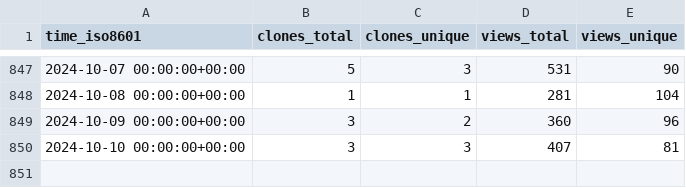
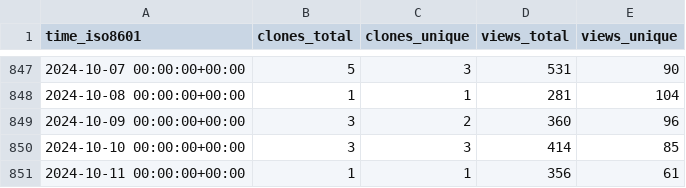
Before and after one commit to aws-samples/aws-customer-playbook-framework, a CSV file: aws-samples/aws-customer-playbook-framework/ghrs-data/views_clones_aggregate.csv, drawn as a sheet; only a part is shown, gaps mark what is left out.

```diff
--- a/aws-samples/aws-customer-playbook-framework/ghrs-data/views_clones_aggregate.csv
+++ b/aws-samples/aws-customer-playbook-framework/ghrs-data/views_clones_aggregate.csv
@@ -849,2 +849,3 @@ time_iso8601,clones_total,clones_unique,views_total,views_unique
 2024-10-09 00:00:00+00:00,3,2,360,96
-2024-10-10 00:00:00+00:00,3,3,407,81
+2024-10-10 00:00:00+00:00,3,3,414,85
+2024-10-11 00:00:00+00:00,1,1,356,61
```
Also changed, not shown: 1 other file.
